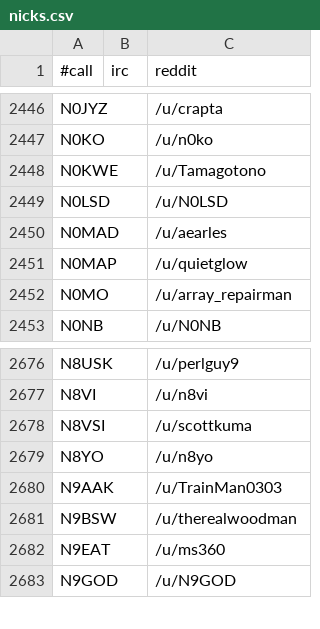
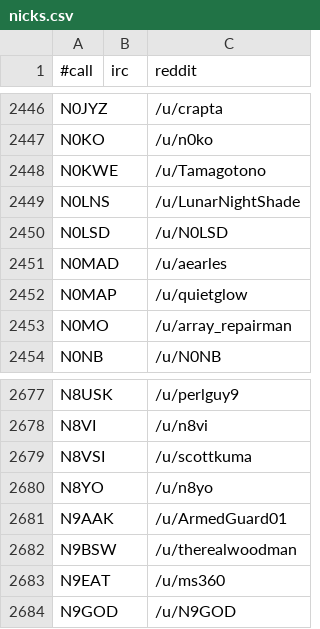
Before and after one commit to molo1134/qrmbot, a CSV file: lib/nicks.csv, drawn as a sheet; only a part is shown, gaps mark what is left out.

```diff
--- a/lib/nicks.csv
+++ b/lib/nicks.csv
@@ -2448,2 +2448,3 @@ N0KO,,/u/n0ko
 N0KWE,,/u/Tamagotono
+N0LNS,,/u/LunarNightShade
 N0LSD,,/u/N0LSD
@@ -2679,3 +2680,3 @@ N8VSI,,/u/scottkuma
 N8YO,,/u/n8yo
-N9AAK,,/u/TrainMan0303
+N9AAK,,/u/ArmedGuard01
 N9BSW,,/u/therealwoodman
```
Also changed, not shown: 1 other file.
